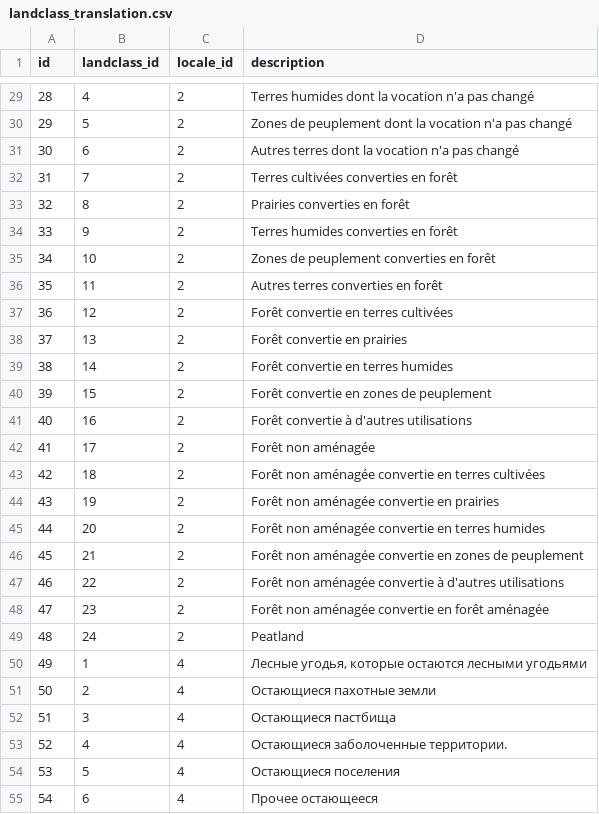
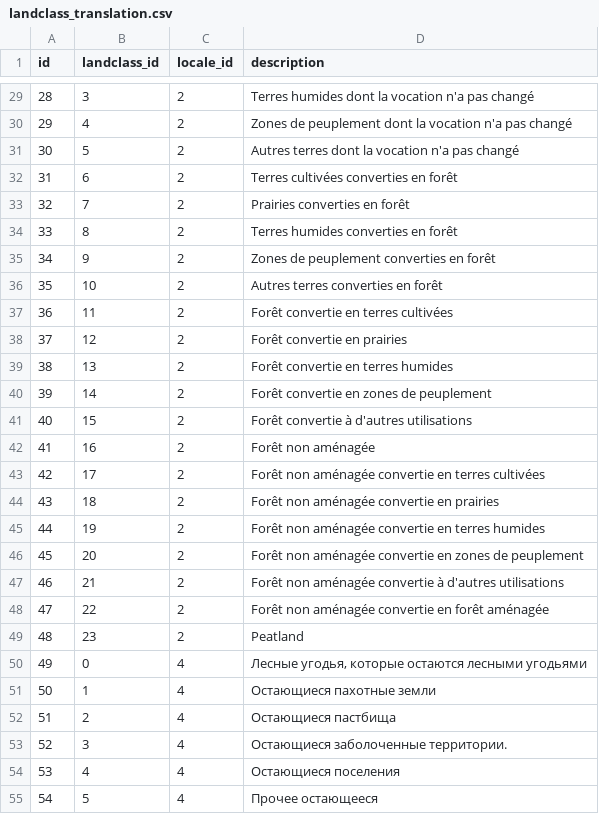
Before and after one commit to cat-cfs/cbm_defaults, a CSV file: landclass_translation.csv, drawn as a sheet; only a part is shown, gaps mark what is left out; the diff covers the shown part only.

Commit message:
used the CBM-CFS3 definition of unfccc landclass id

```diff
--- a/landclass_translation.csv
+++ b/landclass_translation.csv
@@ -29,27 +29,27 @@ id,landclass_id,locale_id,description
-28,4,2,Terres humides dont la vocation n'a pas changé
-29,5,2,Zones de peuplement dont la vocation n'a pas changé
-30,6,2,Autres terres dont la vocation n'a pas changé
-31,7,2,Terres cultivées converties en forêt
-32,8,2,Prairies converties en forêt
-33,9,2,Terres humides converties en forêt
-34,10,2,Zones de peuplement converties en forêt
-35,11,2,Autres terres converties en forêt
-36,12,2,Forêt convertie en terres cultivées
-37,13,2,Forêt convertie en prairies
-38,14,2,Forêt convertie en terres humides
-39,15,2,Forêt convertie en zones de peuplement
-40,16,2,Forêt convertie à d'autres utilisations
-41,17,2,Forêt non aménagée
-42,18,2,Forêt non aménagée convertie en terres cultivées
-43,19,2,Forêt non aménagée convertie en prairies
-44,20,2,Forêt non aménagée convertie en terres humides
-45,21,2,Forêt non aménagée convertie en zones de peuplement
-46,22,2,Forêt non aménagée convertie à d'autres utilisations
-47,23,2,Forêt non aménagée convertie en forêt aménagée
-48,24,2,Peatland
-49,1,4,"Лесные угодья, которые остаются лесными угодьями"
-50,2,4,Остающиеся пахотные земли
-51,3,4,Остающиеся пастбища
-52,4,4,Остающиеся заболоченные территории.
-53,5,4,Остающиеся поселения
-54,6,4,Прочее остающееся
+28,3,2,Terres humides dont la vocation n'a pas changé
+29,4,2,Zones de peuplement dont la vocation n'a pas changé
+30,5,2,Autres terres dont la vocation n'a pas changé
+31,6,2,Terres cultivées converties en forêt
+32,7,2,Prairies converties en forêt
+33,8,2,Terres humides converties en forêt
+34,9,2,Zones de peuplement converties en forêt
+35,10,2,Autres terres converties en forêt
+36,11,2,Forêt convertie en terres cultivées
+37,12,2,Forêt convertie en prairies
+38,13,2,Forêt convertie en terres humides
+39,14,2,Forêt convertie en zones de peuplement
+40,15,2,Forêt convertie à d'autres utilisations
+41,16,2,Forêt non aménagée
+42,17,2,Forêt non aménagée convertie en terres cultivées
+43,18,2,Forêt non aménagée convertie en prairies
+44,19,2,Forêt non aménagée convertie en terres humides
+45,20,2,Forêt non aménagée convertie en zones de peuplement
+46,21,2,Forêt non aménagée convertie à d'autres utilisations
+47,22,2,Forêt non aménagée convertie en forêt aménagée
+48,23,2,Peatland
+49,0,4,"Лесные угодья, которые остаются лесными угодьями"
+50,1,4,Остающиеся пахотные земли
+51,2,4,Остающиеся пастбища
+52,3,4,Остающиеся заболоченные территории.
+53,4,4,Остающиеся поселения
+54,5,4,Прочее остающееся
```
Also changed, not shown: 93 edited cells elsewhere in this file, 1 other file.
